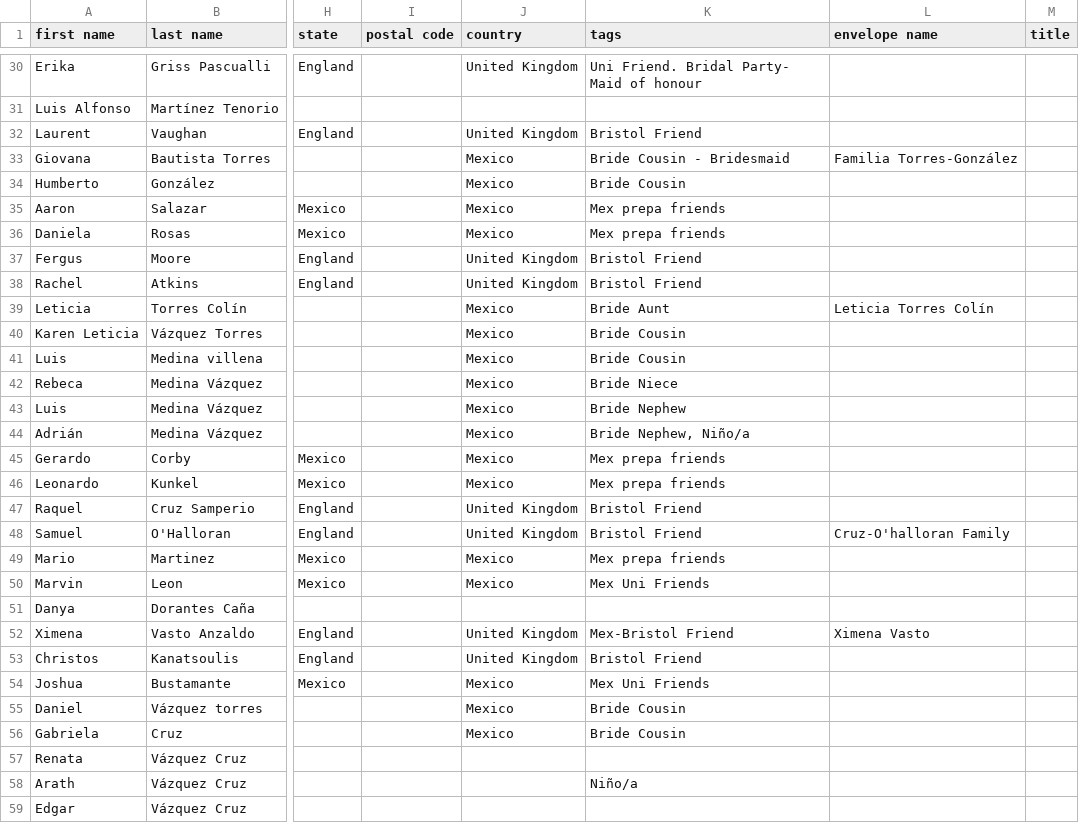
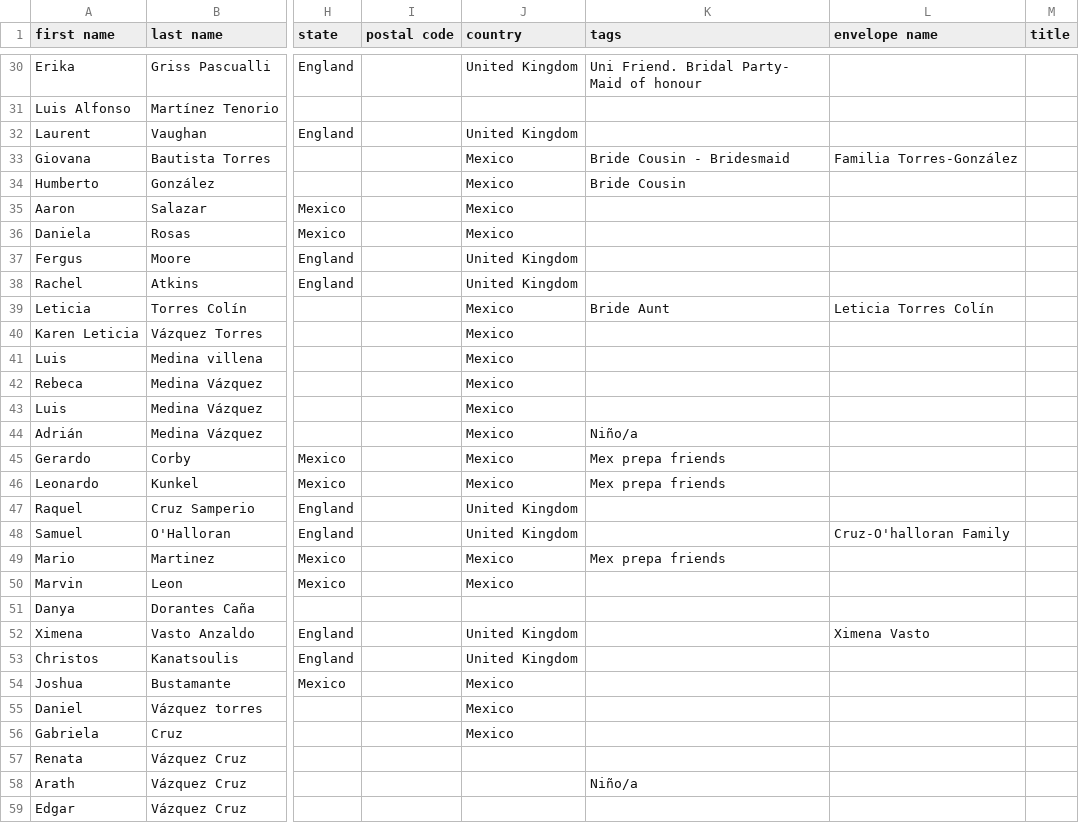
Before and after one commit to Mvilleda/boda-mv26, a CSV file: withjoy-rsvp.csv, drawn as a sheet; only a part is shown, gaps mark what is left out; the diff covers the shown part only; the diff names each change by its address in the sheet, - before the commit and + after, or states it on an @@ line.

```diff
--- a/withjoy-rsvp.csv
+++ b/withjoy-rsvp.csv
-K32 (tags): Bristol Friend
+K32 (tags): (empty)
-K35:K36 (tags): Mex prepa friends
+K35:K36 (tags): (empty)
-K37:K38 (tags): Bristol Friend
+K37:K38 (tags): (empty)
-K40:K41 (tags): Bride Cousin
+K40:K41 (tags): (empty)
-K42 (tags): Bride Niece
+K42 (tags): (empty)
-K43 (tags): Bride Nephew
+K43 (tags): (empty)
-K44 (tags): Bride Nephew, Niño/a
+K44 (tags): Niño/a
-K47:K48 (tags): Bristol Friend
+K47:K48 (tags): (empty)
-K50 (tags): Mex Uni Friends
+K50 (tags): (empty)
-K52 (tags): Mex-Bristol Friend
+K52 (tags): (empty)
-K53 (tags): Bristol Friend
+K53 (tags): (empty)
-K54 (tags): Mex Uni Friends
+K54 (tags): (empty)
-K55:K56 (tags): Bride Cousin
+K55:K56 (tags): (empty)
```
Also changed, not shown: 78 edited cells elsewhere in this file, 1 other file.
